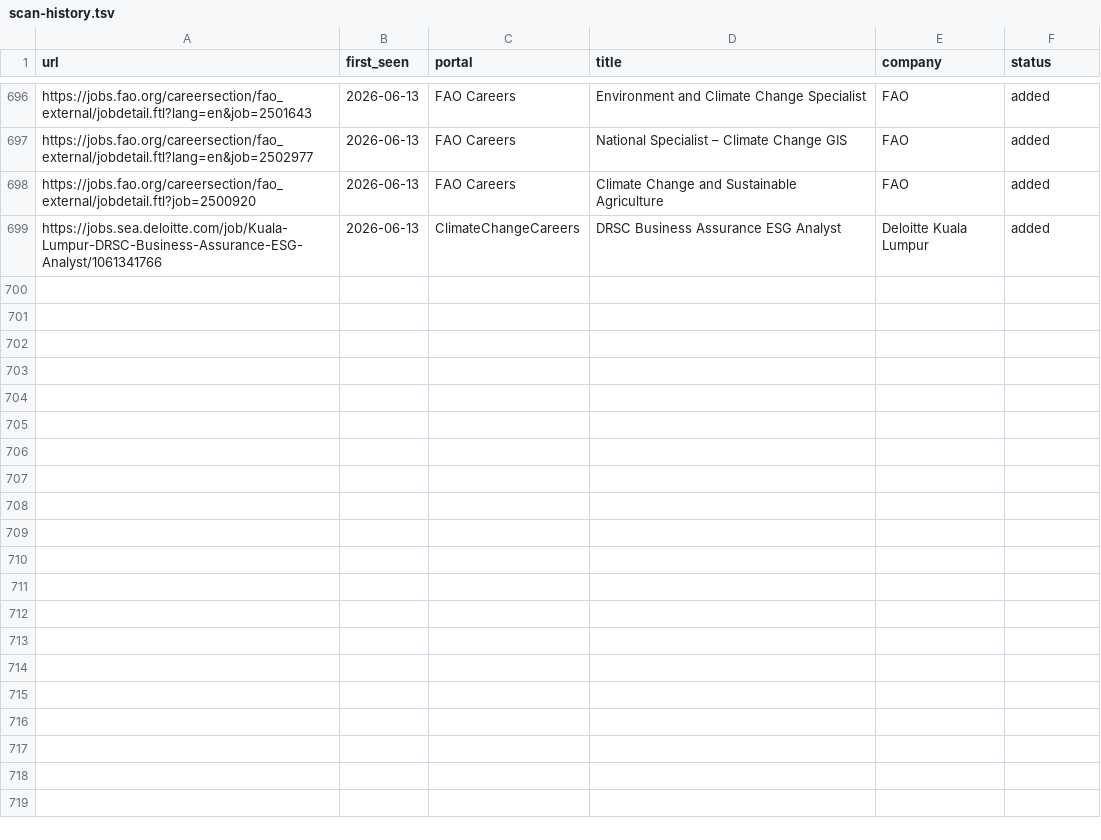
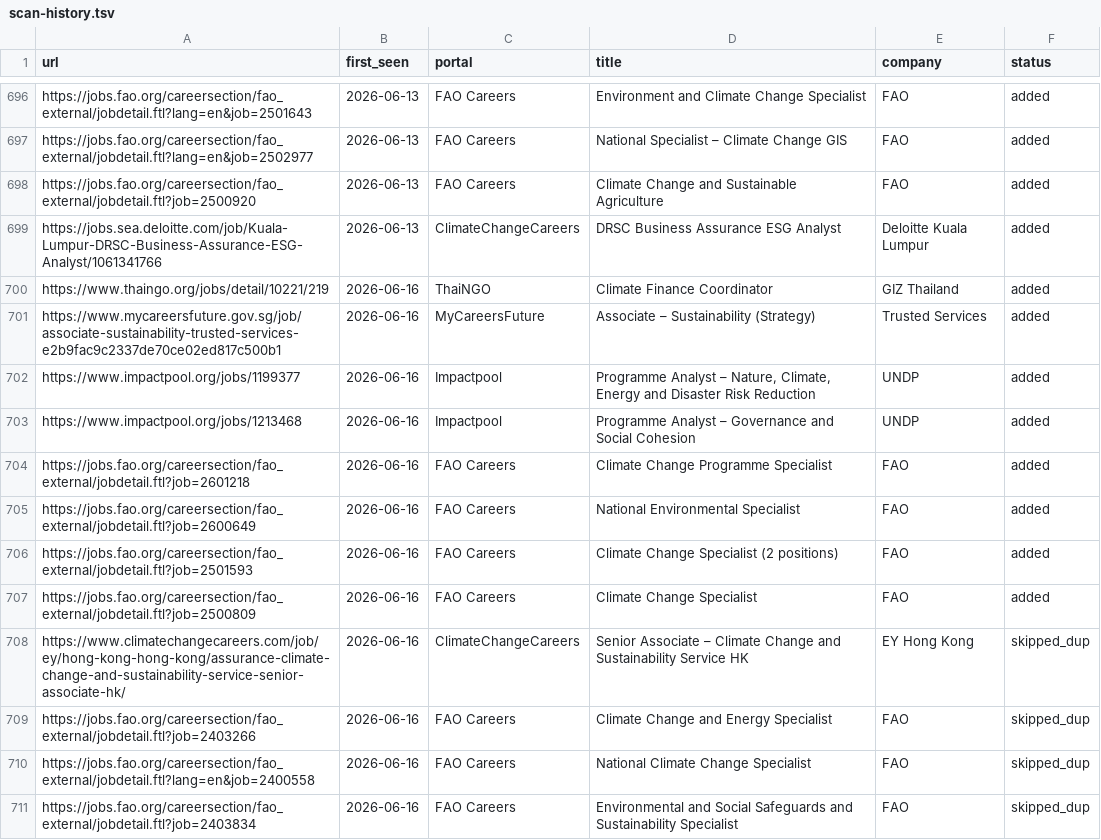
Before and after one commit to gtmazzola/career-ops, a TSV file: data/scan-history.tsv, drawn as a sheet; only a part is shown, gaps mark what is left out; the diff names each change by its address in the sheet, - before the commit and + after, or states it on an @@ line.

```diff
--- a/data/scan-history.tsv
+++ b/data/scan-history.tsv
+row 700: https://www.thaingo.org/jobs/detail/10221/219 | 2026-06-16 | ThaiNGO | Climate Finance Coordinator | GIZ Thailand | added
+row 701: https://www.mycareersfuture.gov.sg/job/associate-sustainability-trusted-services-e2b9fac9c2337de70ce02ed817c500b1 | 2026-06-16 | MyCareersFuture | Associate – Sustainability (Strategy) | Trusted Services | added
+row 702: https://www.impactpool.org/jobs/1199377 | 2026-06-16 | Impactpool | Programme Analyst – Nature, Climate, Energy and Disaster Risk Reduction | UNDP | added
+row 703: https://www.impactpool.org/jobs/1213468 | 2026-06-16 | Impactpool | Programme Analyst – Governance and Social Cohesion | UNDP | added
+row 704: https://jobs.fao.org/careersection/fao_external/jobdetail.ftl?job=2601218 | 2026-06-16 | FAO Careers | Climate Change Programme Specialist | FAO | added
+row 705: https://jobs.fao.org/careersection/fao_external/jobdetail.ftl?job=2600649 | 2026-06-16 | FAO Careers | National Environmental Specialist | FAO | added
+row 706: https://jobs.fao.org/careersection/fao_external/jobdetail.ftl?job=2501593 | 2026-06-16 | FAO Careers | Climate Change Specialist (2 positions) | FAO | added
+row 707: https://jobs.fao.org/careersection/fao_external/jobdetail.ftl?job=2500809 | 2026-06-16 | FAO Careers | Climate Change Specialist | FAO | added
+row 708: https://www.climatechangecareers.com/job/ey/hong-kong-hong-kong/assurance-climate-change-and-sustainability-service-senior-associate-hk/ | 2026-06-16 | ClimateChangeCareers | Senior Associate – Climate Change and Sustainability Service HK | EY Hong Kong | skipped_dup
+row 709: https://jobs.fao.org/careersection/fao_external/jobdetail.ftl?job=2403266 | 2026-06-16 | FAO Careers | Climate Change and Energy Specialist | FAO | skipped_dup
+row 710: https://jobs.fao.org/careersection/fao_external/jobdetail.ftl?lang=en&job=2400558 | 2026-06-16 | FAO Careers | National Climate Change Specialist | FAO | skipped_dup
+row 711: https://jobs.fao.org/careersection/fao_external/jobdetail.ftl?job=2403834 | 2026-06-16 | FAO Careers | Environmental and Social Safeguards and Sustainability Specialist | FAO | skipped_dup
```
Also changed, not shown: 1 other file.
